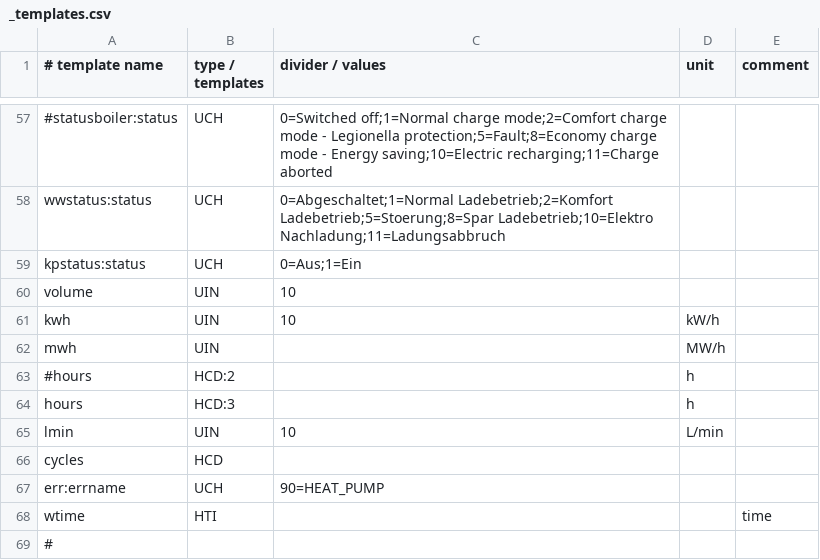
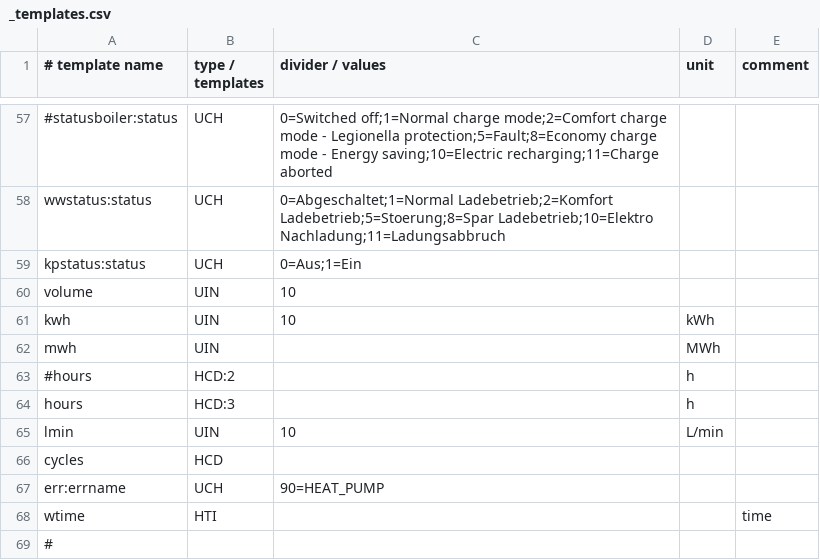
Before and after one commit to deyanp/ha-ebusd-ochsner-gmww10, a CSV file: config/tem/_templates.csv, drawn as a sheet; only a part is shown, gaps mark what is left out; the diff names each change by its address in the sheet, - before the commit and + after, or states it on an @@ line.

```diff
--- a/config/tem/_templates.csv
+++ b/config/tem/_templates.csv
-D61 (unit): kW/h
+D61 (unit): kWh
-D62 (unit): MW/h
+D62 (unit): MWh
```
Also changed, not shown: config/tem/15.csv.
